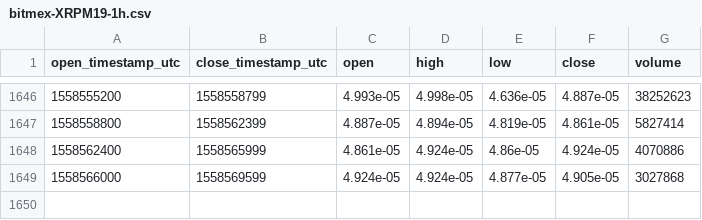
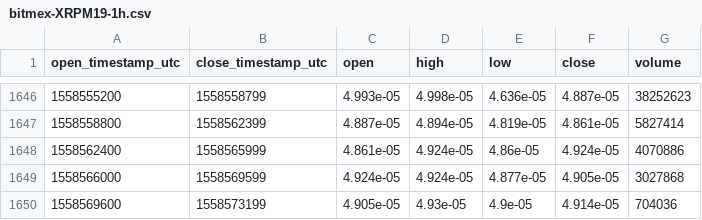
Before and after one commit to cryptobigbro/bitmex-XRPM19, a CSV file: bitmex-XRPM19-1h.csv, drawn as a sheet; only a part is shown, gaps mark what is left out.

Commit message:
Update OHLCV data.

```diff
--- a/bitmex-XRPM19-1h.csv
+++ b/bitmex-XRPM19-1h.csv
@@ -1649 +1649,2 @@ open_timestamp_utc,close_timestamp_utc,open,high,low,close,volume
 1558566000,1558569599,4.924e-05,4.924e-05,4.877e-05,4.905e-05,3027868
+1558569600,1558573199,4.905e-05,4.93e-05,4.9e-05,4.914e-05,704036
```
